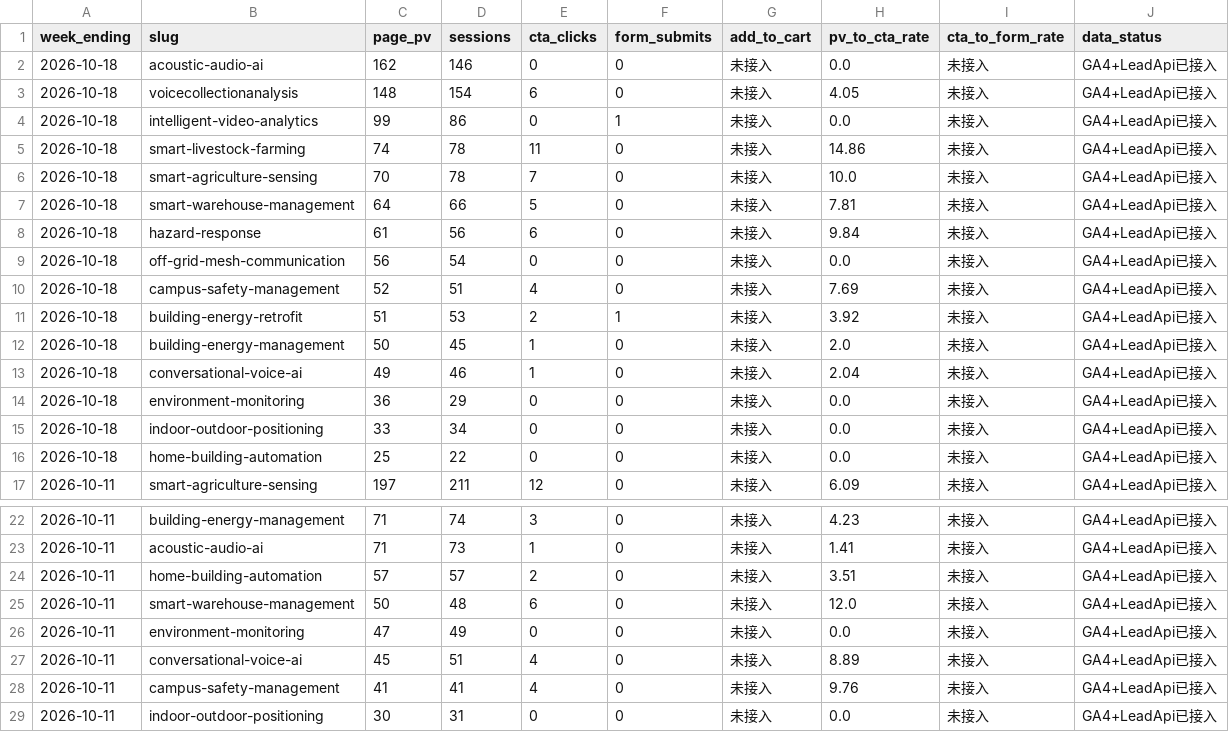
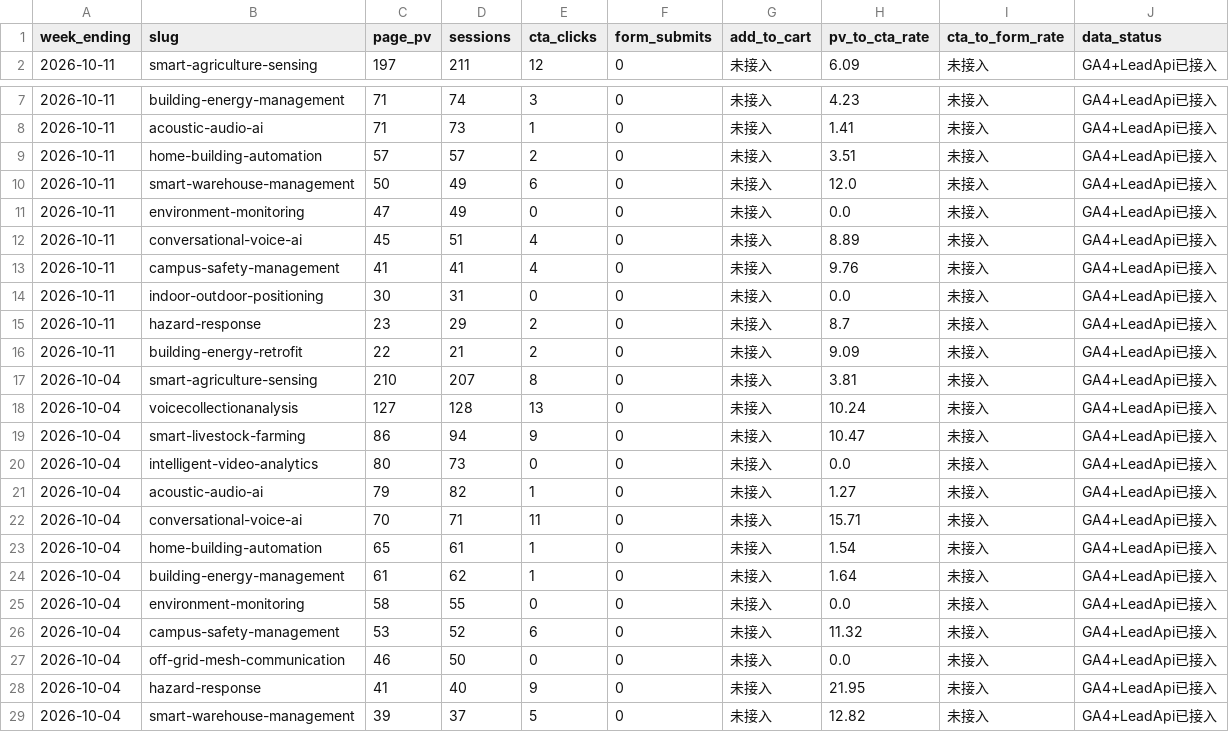
Before and after one commit to rebeccah321/ga4-feishu-dashboard, a CSV file: data/analysis/转换漏斗.csv, drawn as a sheet; only a part is shown, gaps mark what is left out; the shorter side is filled out with more unchanged rows.

```diff
--- a/data/analysis/转换漏斗.csv
+++ b/data/analysis/转换漏斗.csv
@@ -1,17 +1,2 @@
 week_ending,slug,page_pv,sessions,cta_clicks,form_submits,add_to_cart,pv_to_cta_rate,cta_to_form_rate,data_status
-2026-10-18,acoustic-audio-ai,162,146,0,0,未接入,0.0,未接入,GA4+LeadApi已接入
-2026-10-18,voicecollectionanalysis,148,154,6,0,未接入,4.05,未接入,GA4+LeadApi已接入
-2026-10-18,intelligent-video-analytics,99,86,0,1,未接入,0.0,未接入,GA4+LeadApi已接入
-2026-10-18,smart-livestock-farming,74,78,11,0,未接入,14.86,未接入,GA4+LeadApi已接入
-2026-10-18,smart-agriculture-sensing,70,78,7,0,未接入,10.0,未接入,GA4+LeadApi已接入
-2026-10-18,smart-warehouse-management,64,66,5,0,未接入,7.81,未接入,GA4+LeadApi已接入
-2026-10-18,hazard-response,61,56,6,0,未接入,9.84,未接入,GA4+LeadApi已接入
-2026-10-18,off-grid-mesh-communication,56,54,0,0,未接入,0.0,未接入,GA4+LeadApi已接入
-2026-10-18,campus-safety-management,52,51,4,0,未接入,7.69,未接入,GA4+LeadApi已接入
-2026-10-18,building-energy-retrofit,51,53,2,1,未接入,3.92,未接入,GA4+LeadApi已接入
-2026-10-18,building-energy-management,50,45,1,0,未接入,2.0,未接入,GA4+LeadApi已接入
-2026-10-18,conversational-voice-ai,49,46,1,0,未接入,2.04,未接入,GA4+LeadApi已接入
-2026-10-18,environment-monitoring,36,29,0,0,未接入,0.0,未接入,GA4+LeadApi已接入
-2026-10-18,indoor-outdoor-positioning,33,34,0,0,未接入,0.0,未接入,GA4+LeadApi已接入
-2026-10-18,home-building-automation,25,22,0,0,未接入,0.0,未接入,GA4+LeadApi已接入
 2026-10-11,smart-agriculture-sensing,197,211,12,0,未接入,6.09,未接入,GA4+LeadApi已接入
@@ -24,3 +9,3 @@ week_ending,slug,page_pv,sessions,cta_clicks,form_submits,add_to_cart,pv_to_cta_
 2026-10-11,home-building-automation,57,57,2,0,未接入,3.51,未接入,GA4+LeadApi已接入
-2026-10-11,smart-warehouse-management,50,48,6,0,未接入,12.0,未接入,GA4+LeadApi已接入
+2026-10-11,smart-warehouse-management,50,49,6,0,未接入,12.0,未接入,GA4+LeadApi已接入
 2026-10-11,environment-monitoring,47,49,0,0,未接入,0.0,未接入,GA4+LeadApi已接入
```
Also changed, not shown: data/analysis/单方案流量明细.csv, data/analysis/方案增长总览.csv, 7 other files.
